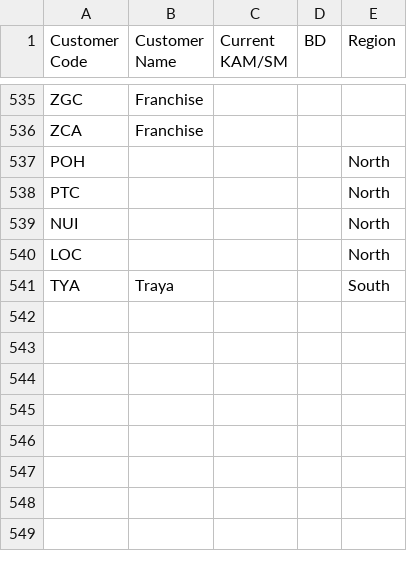
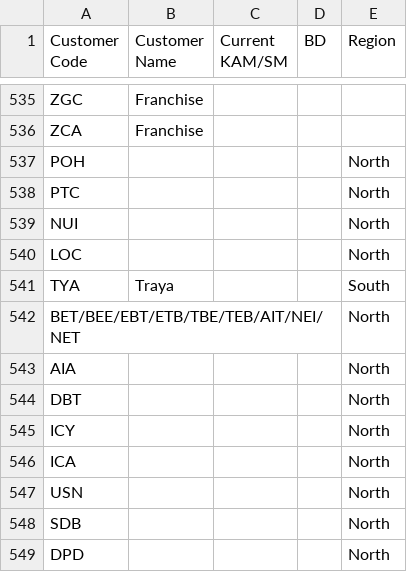
Before and after one commit to Amandeep-1-blip/non-large-overall, a CSV file: client list.csv, drawn as a sheet; only a part is shown, gaps mark what is left out; the diff names each change by its address in the sheet, - before the commit and + after, or states it on an @@ line.

Commit message:
new north codes added

```diff
--- a/client list.csv
+++ b/client list.csv
+row 542: BET/BEE/EBT/ETB/TBE/TEB/AIT/NEI/NET |  |  |  | North
+row 543: AIA |  |  |  | North
+row 544: DBT |  |  |  | North
+row 545: ICY |  |  |  | North
+row 546: ICA |  |  |  | North
+row 547: USN |  |  |  | North
+row 548: SDB |  |  |  | North
+row 549: DPD |  |  |  | North
```
Also changed, not shown: 3 other files.
